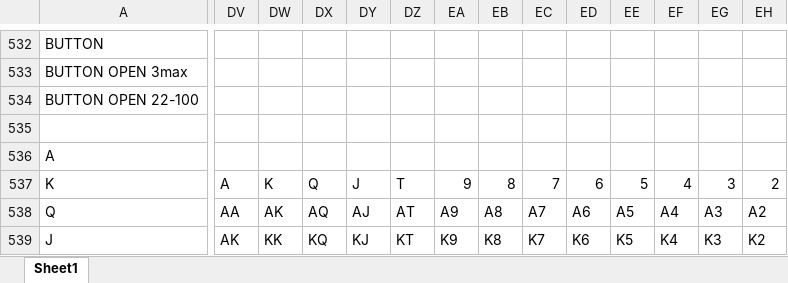
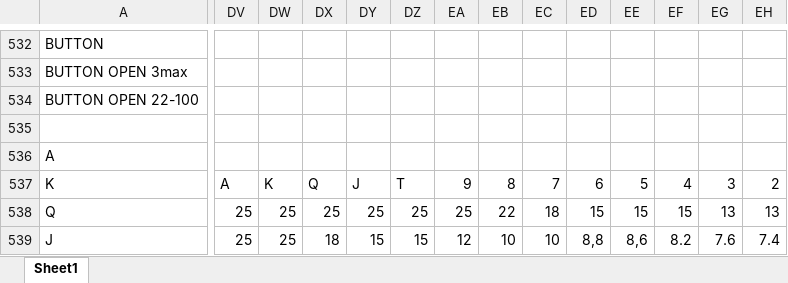
Before and after one commit to AntonPuko/pingvi, an Excel workbook: pAd/bin/Debug/Data/SPINRANGES.xlsx, sheet Sheet1, drawn as a sheet; only a part is shown, gaps mark what is left out; values as stored, in another font and other column widths than the file's, no cell formats; charts and pictures not drawn; the diff covers the shown part only; the diff names each change by its address in the sheet, - before the commit and + after, or states it on an @@ line.

```diff
--- a/pAd/bin/Debug/Data/SPINRANGES.xlsx (sheet Sheet1)
+++ b/pAd/bin/Debug/Data/SPINRANGES.xlsx (sheet Sheet1)
-DV538: AA
+DV538: 25
-DW538: AK
+DW538: 25
-DX538: AQ
+DX538: 25
-DY538: AJ
+DY538: 25
-DZ538: AT
+DZ538: 25
-EA538: A9
+EA538: 25
-EB538: A8
+EB538: 22
-EC538: A7
+EC538: 18
-ED538: A6
+ED538: 15
-EE538: A5
+EE538: 15
-EF538: A4
+EF538: 15
-EG538: A3
+EG538: 13
-EH538: A2
+EH538: 13
-DV539: AK
+DV539: 25
-DW539: KK
+DW539: 25
-DX539: KQ
+DX539: 18
-DY539: KJ
+DY539: 15
-DZ539: KT
+DZ539: 15
-EA539: K9
+EA539: 12
-EB539: K8
+EB539: 10
-EC539: K7
+EC539: 10
-ED539: K6
+ED539: 8,8
-EE539: K5
+EE539: 8,6
-EF539: K4
+EF539: 8.2
-EG539: K3
+EG539: 7.6
-EH539: K2
+EH539: 7.4
```
Also changed, not shown: 20 added rows, 1 removed row, 349 edited cells and merged cells elsewhere in this sheet, cell formats, 23 other files.
